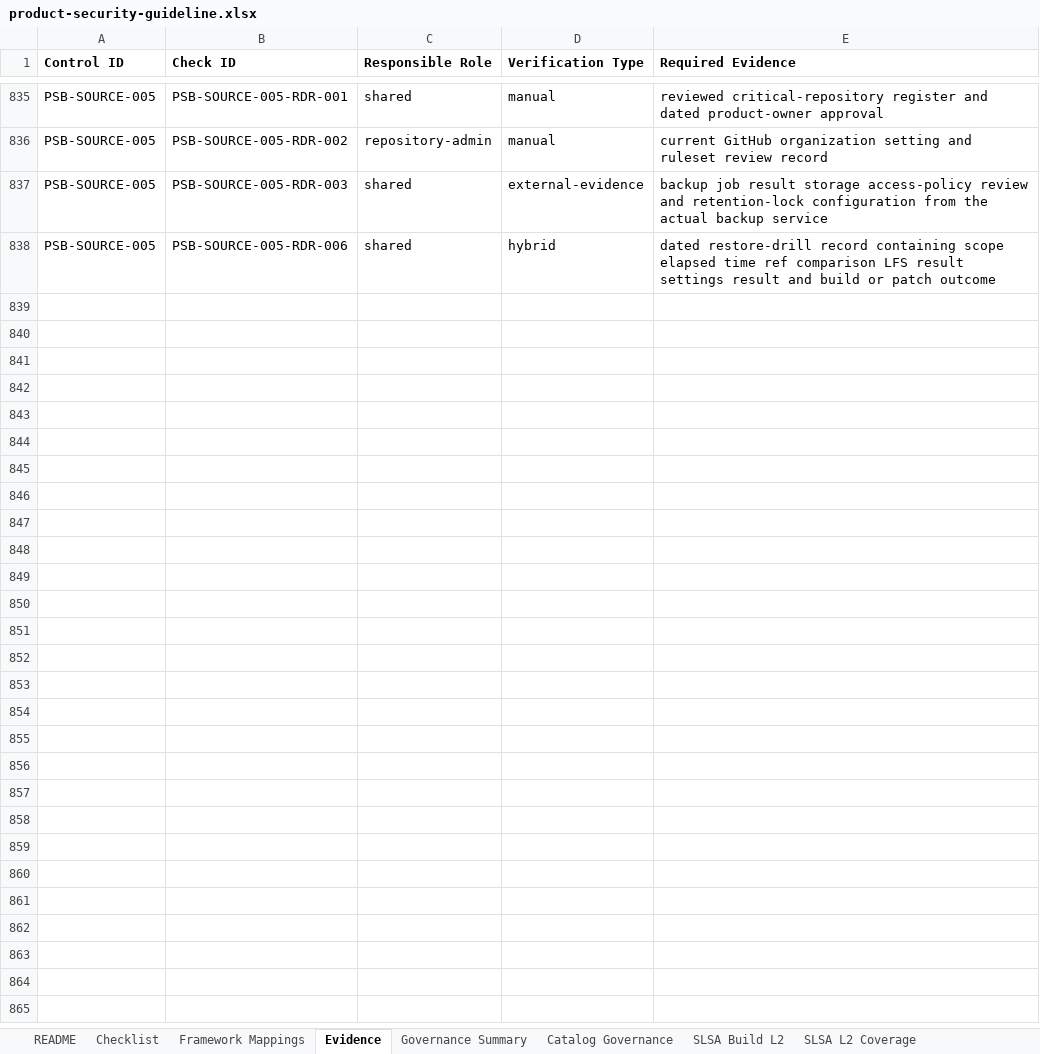
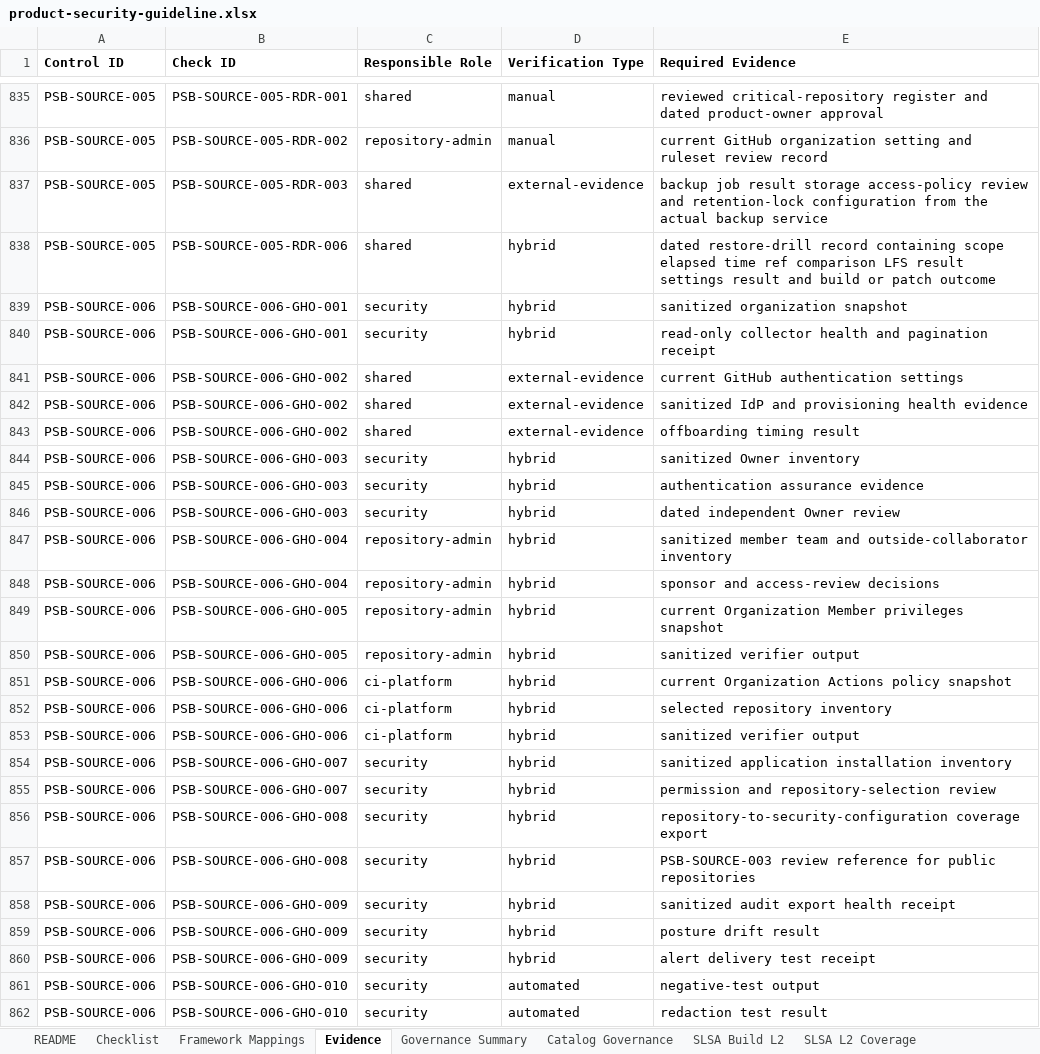
Before and after one commit to DharmaDoll/product-security-controls, an Excel workbook: generated/checklists/product-security-guideline.xlsx, sheet Evidence, drawn as a sheet; only a part is shown, gaps mark what is left out; values as stored, in another font and other column widths than the file's, no borders; the diff names each change by its address in the sheet, - before the commit and + after, or states it on an @@ line.

Commit message:
Add PSB-SOURCE-006 GitHub Organization governance

```diff
--- a/generated/checklists/product-security-guideline.xlsx (sheet Evidence)
+++ b/generated/checklists/product-security-guideline.xlsx (sheet Evidence)
+row 839: PSB-SOURCE-006 | PSB-SOURCE-006-GHO-001 | security | hybrid | sanitized organization snapshot
+row 840: PSB-SOURCE-006 | PSB-SOURCE-006-GHO-001 | security | hybrid | read-only collector health and pagination receipt
+row 841: PSB-SOURCE-006 | PSB-SOURCE-006-GHO-002 | shared | external-evidence | current GitHub authentication settings
+row 842: PSB-SOURCE-006 | PSB-SOURCE-006-GHO-002 | shared | external-evidence | sanitized IdP and provisioning health evidence
+row 843: PSB-SOURCE-006 | PSB-SOURCE-006-GHO-002 | shared | external-evidence | offboarding timing result
+row 844: PSB-SOURCE-006 | PSB-SOURCE-006-GHO-003 | security | hybrid | sanitized Owner inventory
+row 845: PSB-SOURCE-006 | PSB-SOURCE-006-GHO-003 | security | hybrid | authentication assurance evidence
+row 846: PSB-SOURCE-006 | PSB-SOURCE-006-GHO-003 | security | hybrid | dated independent Owner review
+row 847: PSB-SOURCE-006 | PSB-SOURCE-006-GHO-004 | repository-admin | hybrid | sanitized member team and outside-collaborator inventory
+row 848: PSB-SOURCE-006 | PSB-SOURCE-006-GHO-004 | repository-admin | hybrid | sponsor and access-review decisions
+row 849: PSB-SOURCE-006 | PSB-SOURCE-006-GHO-005 | repository-admin | hybrid | current Organization Member privileges snapshot
+row 850: PSB-SOURCE-006 | PSB-SOURCE-006-GHO-005 | repository-admin | hybrid | sanitized verifier output
+row 851: PSB-SOURCE-006 | PSB-SOURCE-006-GHO-006 | ci-platform | hybrid | current Organization Actions policy snapshot
+row 852: PSB-SOURCE-006 | PSB-SOURCE-006-GHO-006 | ci-platform | hybrid | selected repository inventory
+row 853: PSB-SOURCE-006 | PSB-SOURCE-006-GHO-006 | ci-platform | hybrid | sanitized verifier output
+row 854: PSB-SOURCE-006 | PSB-SOURCE-006-GHO-007 | security | hybrid | sanitized application installation inventory
+row 855: PSB-SOURCE-006 | PSB-SOURCE-006-GHO-007 | security | hybrid | permission and repository-selection review
+row 856: PSB-SOURCE-006 | PSB-SOURCE-006-GHO-008 | security | hybrid | repository-to-security-configuration coverage export
+row 857: PSB-SOURCE-006 | PSB-SOURCE-006-GHO-008 | security | hybrid | PSB-SOURCE-003 review reference for public repositories
+row 858: PSB-SOURCE-006 | PSB-SOURCE-006-GHO-009 | security | hybrid | sanitized audit export health receipt
+row 859: PSB-SOURCE-006 | PSB-SOURCE-006-GHO-009 | security | hybrid | posture drift result
+row 860: PSB-SOURCE-006 | PSB-SOURCE-006-GHO-009 | security | hybrid | alert delivery test receipt
+row 861: PSB-SOURCE-006 | PSB-SOURCE-006-GHO-010 | security | automated | negative-test output
+row 862: PSB-SOURCE-006 | PSB-SOURCE-006-GHO-010 | security | automated | redaction test result
```
Also changed, not shown: sheet Framework Mappings, sheet source-protection, sheet Checklist, sheet Catalog Governance, sheet Governance Summary, generated/checklists/product-security-assessment-template.xlsx, 31 other files.
